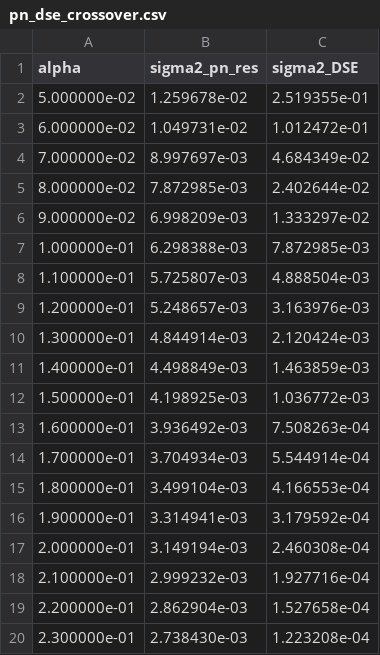
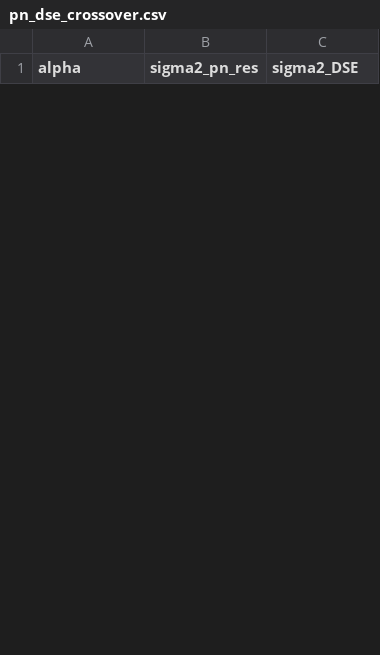
Before and after one commit to DQY-haofan/THz-ISL-ISAC-MIMO, a CSV file: results/pn_dse_crossover.csv, drawn as a sheet; only a part is shown; the diff covers the shown part only.

```diff
--- a/results/pn_dse_crossover.csv
+++ b/results/pn_dse_crossover.csv
@@ -1,20 +1 @@
 alpha,sigma2_pn_res,sigma2_DSE
-5.000000e-02,1.259678e-02,2.519355e-01
-6.000000e-02,1.049731e-02,1.012472e-01
-7.000000e-02,8.997697e-03,4.684349e-02
-8.000000e-02,7.872985e-03,2.402644e-02
-9.000000e-02,6.998209e-03,1.333297e-02
-1.000000e-01,6.298388e-03,7.872985e-03
-1.100000e-01,5.725807e-03,4.888504e-03
-1.200000e-01,5.248657e-03,3.163976e-03
-1.300000e-01,4.844914e-03,2.120424e-03
-1.400000e-01,4.498849e-03,1.463859e-03
-1.500000e-01,4.198925e-03,1.036772e-03
-1.600000e-01,3.936492e-03,7.508263e-04
-1.700000e-01,3.704934e-03,5.544914e-04
-1.800000e-01,3.499104e-03,4.166553e-04
-1.900000e-01,3.314941e-03,3.179592e-04
-2.000000e-01,3.149194e-03,2.460308e-04
-2.100000e-01,2.999232e-03,1.927716e-04
-2.200000e-01,2.862904e-03,1.527658e-04
-2.300000e-01,2.738430e-03,1.223208e-04
```
Also changed, not shown: 26 added rows and 7 removed rows elsewhere in this file, results/DR08_pareto_results.csv, results/DR08_snr_sweep.csv, 26 other files.
